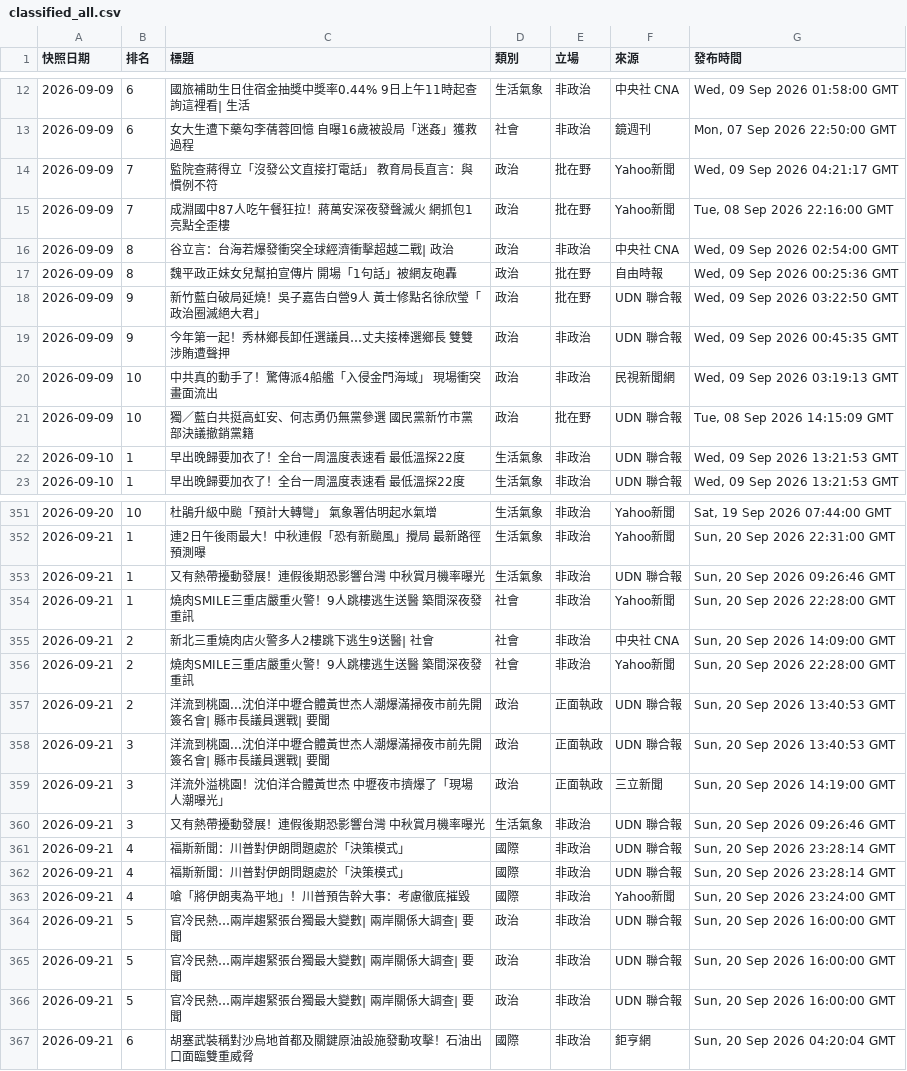
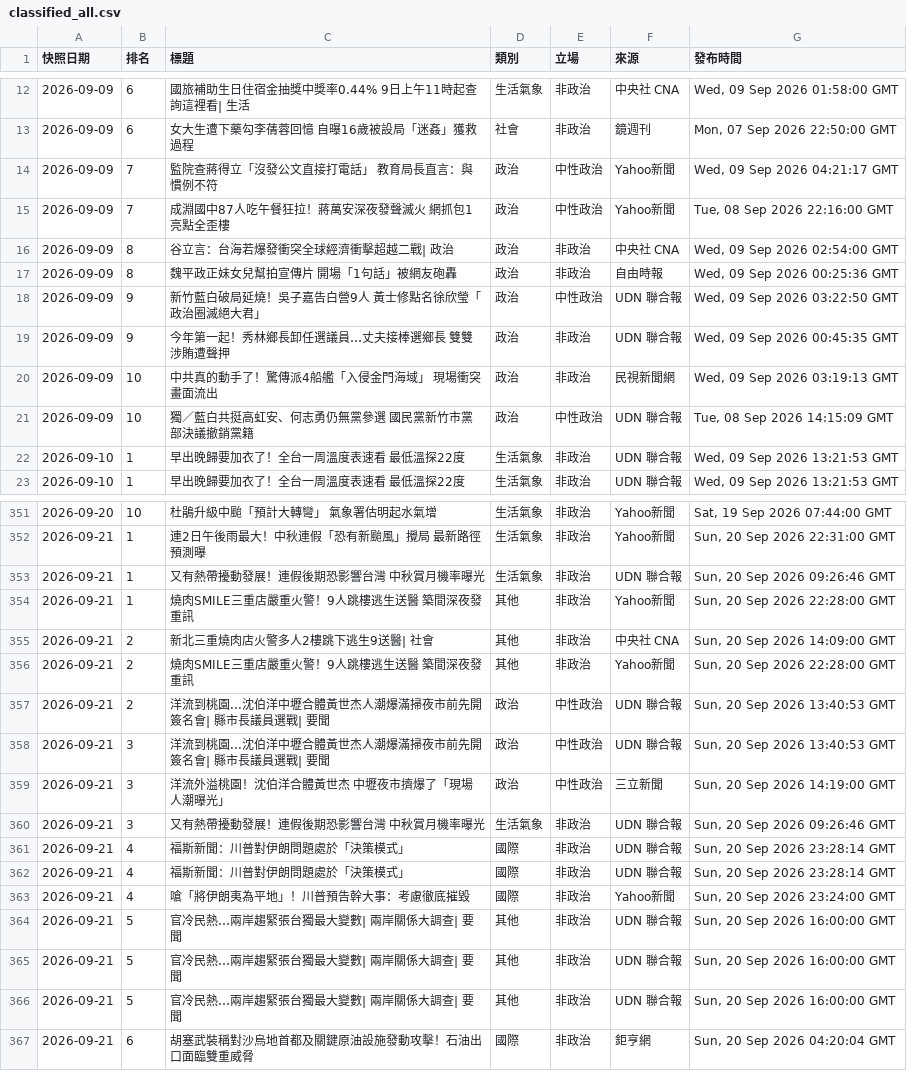
Before and after one commit to Ed2496/taiwan-news-top10-dashboard, a CSV file: classified_all.csv, drawn as a sheet; only a part is shown, gaps mark what is left out; the diff covers the shown part only.

```diff
--- a/classified_all.csv
+++ b/classified_all.csv
@@ -13,10 +13,10 @@
 2026-09-09,6,女大生遭下藥勾李蒨蓉回憶 自曝16歲被設局「迷姦」獲救過程,社會,非政治,鏡週刊,"Mon, 07 Sep 2026 22:50:00 GMT"
-2026-09-09,7,監院查蔣得立「沒發公文直接打電話」 教育局長直言：與慣例不符,政治,批在野,Yahoo新聞,"Wed, 09 Sep 2026 04:21:17 GMT"
-2026-09-09,7,成淵國中87人吃午餐狂拉！蔣萬安深夜發聲滅火 網抓包1亮點全歪樓,政治,批在野,Yahoo新聞,"Tue, 08 Sep 2026 22:16:00 GMT"
+2026-09-09,7,監院查蔣得立「沒發公文直接打電話」 教育局長直言：與慣例不符,政治,中性政治,Yahoo新聞,"Wed, 09 Sep 2026 04:21:17 GMT"
+2026-09-09,7,成淵國中87人吃午餐狂拉！蔣萬安深夜發聲滅火 網抓包1亮點全歪樓,政治,中性政治,Yahoo新聞,"Tue, 08 Sep 2026 22:16:00 GMT"
 2026-09-09,8,谷立言：台海若爆發衝突全球經濟衝擊超越二戰| 政治,政治,非政治,中央社 CNA,"Wed, 09 Sep 2026 02:54:00 GMT"
-2026-09-09,8,魏平政正妹女兒幫拍宣傳片 開場「1句話」被網友砲轟,政治,批在野,自由時報,"Wed, 09 Sep 2026 00:25:36 GMT"
-2026-09-09,9,新竹藍白破局延燒！吳子嘉告白營9人 黃士修點名徐欣瑩「政治圈滅絕大君」,政治,批在野,UDN 聯合報,"Wed, 09 Sep 2026 03:22:50 GMT"
+2026-09-09,8,魏平政正妹女兒幫拍宣傳片 開場「1句話」被網友砲轟,政治,非政治,自由時報,"Wed, 09 Sep 2026 00:25:36 GMT"
+2026-09-09,9,新竹藍白破局延燒！吳子嘉告白營9人 黃士修點名徐欣瑩「政治圈滅絕大君」,政治,中性政治,UDN 聯合報,"Wed, 09 Sep 2026 03:22:50 GMT"
 2026-09-09,9,今年第一起！秀林鄉長卸任選議員…丈夫接棒選鄉長 雙雙涉賄遭聲押,政治,非政治,UDN 聯合報,"Wed, 09 Sep 2026 00:45:35 GMT"
 2026-09-09,10,中共真的動手了！驚傳派4船艦「入侵金門海域」 現場衝突畫面流出,政治,非政治,民視新聞網,"Wed, 09 Sep 2026 03:19:13 GMT"
-2026-09-09,10,獨／藍白共挺高虹安、何志勇仍無黨參選 國民黨新竹市黨部決議撤銷黨籍,政治,批在野,UDN 聯合報,"Tue, 08 Sep 2026 14:15:09 GMT"
+2026-09-09,10,獨／藍白共挺高虹安、何志勇仍無黨參選 國民黨新竹市黨部決議撤銷黨籍,政治,中性政治,UDN 聯合報,"Tue, 08 Sep 2026 14:15:09 GMT"
 2026-09-10,1,早出晚歸要加衣了！全台一周溫度表速看 最低溫探22度,生活氣象,非政治,UDN 聯合報,"Wed, 09 Sep 2026 13:21:53 GMT"
@@ -353,8 +353,8 @@
 2026-09-21,1,又有熱帶擾動發展！連假後期恐影響台灣 中秋賞月機率曝光,生活氣象,非政治,UDN 聯合報,"Sun, 20 Sep 2026 09:26:46 GMT"
-2026-09-21,1,燒肉SMILE三重店嚴重火警！9人跳樓逃生送醫 築間深夜發重訊,社會,非政治,Yahoo新聞,"Sun, 20 Sep 2026 22:28:00 GMT"
-2026-09-21,2,新北三重燒肉店火警多人2樓跳下逃生9送醫| 社會,社會,非政治,中央社 CNA,"Sun, 20 Sep 2026 14:09:00 GMT"
-2026-09-21,2,燒肉SMILE三重店嚴重火警！9人跳樓逃生送醫 築間深夜發重訊,社會,非政治,Yahoo新聞,"Sun, 20 Sep 2026 22:28:00 GMT"
-2026-09-21,2,洋流到桃園...沈伯洋中壢合體黃世杰人潮爆滿掃夜市前先開簽名會| 縣市長議員選戰| 要聞,政治,正面執政,UDN 聯合報,"Sun, 20 Sep 2026 13:40:53 GMT"
-2026-09-21,3,洋流到桃園...沈伯洋中壢合體黃世杰人潮爆滿掃夜市前先開簽名會| 縣市長議員選戰| 要聞,政治,正面執政,UDN 聯合報,"Sun, 20 Sep 2026 13:40:53 GMT"
-2026-09-21,3,洋流外溢桃園！沈伯洋合體黃世杰 中壢夜市擠爆了「現場人潮曝光」,政治,正面執政,三立新聞,"Sun, 20 Sep 2026 14:19:00 GMT"
+2026-09-21,1,燒肉SMILE三重店嚴重火警！9人跳樓逃生送醫 築間深夜發重訊,其他,非政治,Yahoo新聞,"Sun, 20 Sep 2026 22:28:00 GMT"
+2026-09-21,2,新北三重燒肉店火警多人2樓跳下逃生9送醫| 社會,其他,非政治,中央社 CNA,"Sun, 20 Sep 2026 14:09:00 GMT"
+2026-09-21,2,燒肉SMILE三重店嚴重火警！9人跳樓逃生送醫 築間深夜發重訊,其他,非政治,Yahoo新聞,"Sun, 20 Sep 2026 22:28:00 GMT"
+2026-09-21,2,洋流到桃園...沈伯洋中壢合體黃世杰人潮爆滿掃夜市前先開簽名會| 縣市長議員選戰| 要聞,政治,中性政治,UDN 聯合報,"Sun, 20 Sep 2026 13:40:53 GMT"
+2026-09-21,3,洋流到桃園...沈伯洋中壢合體黃世杰人潮爆滿掃夜市前先開簽名會| 縣市長議員選戰| 要聞,政治,中性政治,UDN 聯合報,"Sun, 20 Sep 2026 13:40:53 GMT"
+2026-09-21,3,洋流外溢桃園！沈伯洋合體黃世杰 中壢夜市擠爆了「現場人潮曝光」,政治,中性政治,三立新聞,"Sun, 20 Sep 2026 14:19:00 GMT"
 2026-09-21,3,又有熱帶擾動發展！連假後期恐影響台灣 中秋賞月機率曝光,生活氣象,非政治,UDN 聯合報,"Sun, 20 Sep 2026 09:26:46 GMT"
@@ -363,5 +363,5 @@
 2026-09-21,4,嗆「將伊朗夷為平地」！川普預告幹大事：考慮徹底摧毀,國際,非政治,Yahoo新聞,"Sun, 20 Sep 2026 23:24:00 GMT"
-2026-09-21,5,官冷民熱…兩岸趨緊張台獨最大變數| 兩岸關係大調查| 要聞,政治,非政治,UDN 聯合報,"Sun, 20 Sep 2026 16:00:00 GMT"
-2026-09-21,5,官冷民熱…兩岸趨緊張台獨最大變數| 兩岸關係大調查| 要聞,政治,非政治,UDN 聯合報,"Sun, 20 Sep 2026 16:00:00 GMT"
-2026-09-21,5,官冷民熱…兩岸趨緊張台獨最大變數| 兩岸關係大調查| 要聞,政治,非政治,UDN 聯合報,"Sun, 20 Sep 2026 16:00:00 GMT"
+2026-09-21,5,官冷民熱…兩岸趨緊張台獨最大變數| 兩岸關係大調查| 要聞,其他,非政治,UDN 聯合報,"Sun, 20 Sep 2026 16:00:00 GMT"
+2026-09-21,5,官冷民熱…兩岸趨緊張台獨最大變數| 兩岸關係大調查| 要聞,其他,非政治,UDN 聯合報,"Sun, 20 Sep 2026 16:00:00 GMT"
+2026-09-21,5,官冷民熱…兩岸趨緊張台獨最大變數| 兩岸關係大調查| 要聞,其他,非政治,UDN 聯合報,"Sun, 20 Sep 2026 16:00:00 GMT"
 2026-09-21,6,胡塞武裝稱對沙烏地首都及關鍵原油設施發動攻擊！石油出口面臨雙重威脅,國際,非政治,鉅亨網,"Sun, 20 Sep 2026 04:20:04 GMT"
```
Also changed, not shown: 85 edited cells elsewhere in this file, 3 other files.
